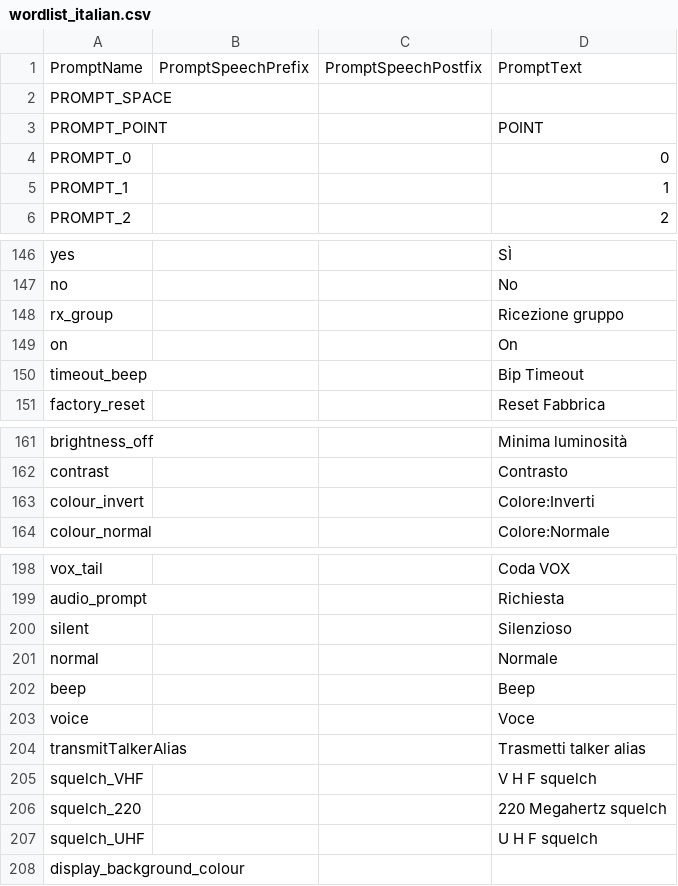
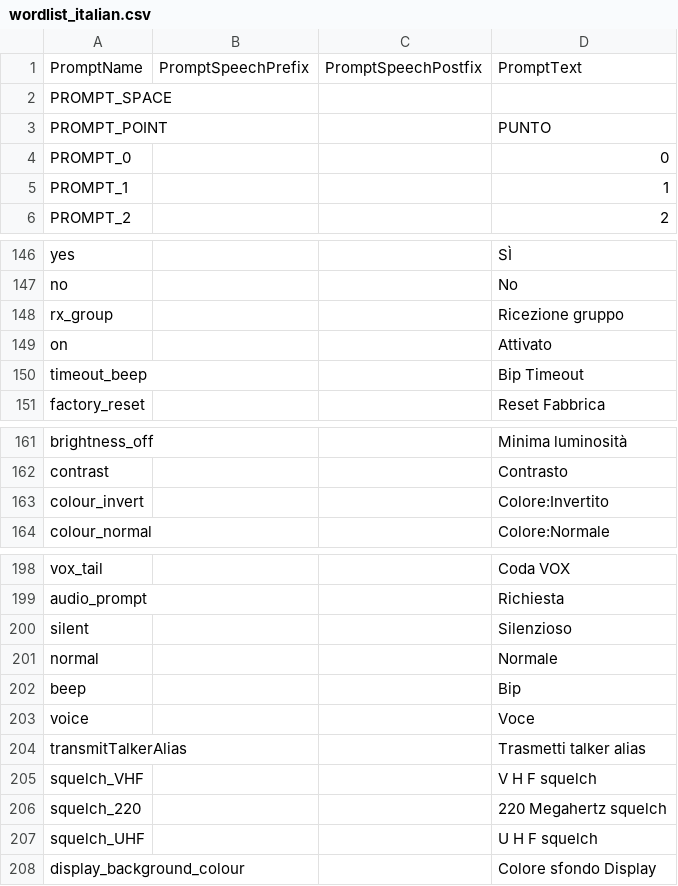
Before and after one commit to vk7js/voice-prompts, a CSV file: languages/italian/wordlist_italian.csv, drawn as a sheet; only a part is shown, gaps mark what is left out.

Commit message:
Updated Italian wordlist from IU4LEG

```diff
--- a/languages/italian/wordlist_italian.csv
+++ b/languages/italian/wordlist_italian.csv
@@ -2,3 +2,3 @@ PromptName,PromptSpeechPrefix,PromptSpeechPostfix,PromptText
 PROMPT_SPACE,,,
-PROMPT_POINT,,,POINT
+PROMPT_POINT,,,PUNTO
 PROMPT_0,,,0
@@ -148,3 +148,3 @@ no,,,No
 rx_group,,,Ricezione gruppo
-on,,,On
+on,,,Attivato
 timeout_beep,,,Bip Timeout
@@ -162,3 +162,3 @@ brightness_off,,,Minima luminosità
 contrast,,,Contrasto
-colour_invert,,,Colore:Inverti
+colour_invert,,,Colore:Invertito
 colour_normal,,,Colore:Normale
@@ -201,3 +201,3 @@ silent,,,Silenzioso
 normal,,,Normale
-beep,,,Beep
+beep,,,Bip
 voice,,,Voce
@@ -207,2 +207,2 @@ squelch_220,,,220 Megahertz squelch
 squelch_UHF,,,U H F squelch
-display_background_colour,,,
+display_background_colour,,,Colore sfondo Display
```
